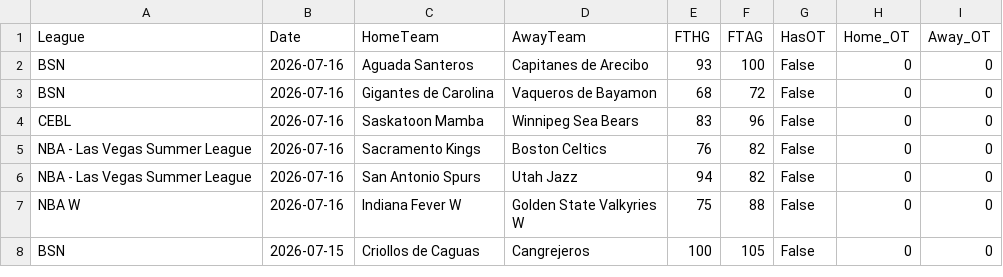
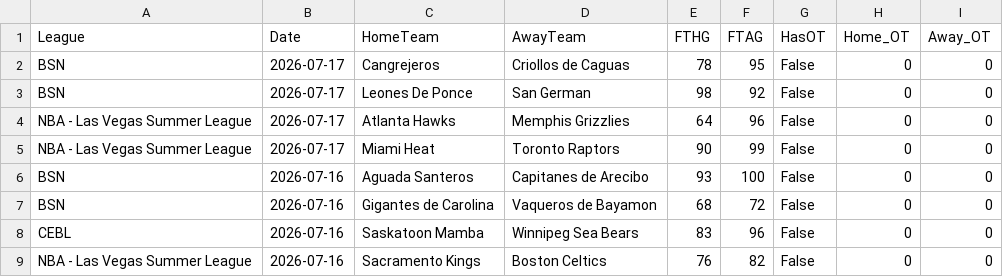
Before and after one commit to MatiasEspildora/pulpo-paul-bot, a CSV file: historico_mensual/basketball/historico_2026_07.csv, drawn as a sheet; only a part is shown; the shorter side is filled out with more unchanged rows.

```diff
--- a/historico_mensual/basketball/historico_2026_07.csv
+++ b/historico_mensual/basketball/historico_2026_07.csv
@@ -1,2 +1,6 @@
 League,Date,HomeTeam,AwayTeam,FTHG,FTAG,HasOT,Home_OT,Away_OT
+BSN,2026-07-17,Cangrejeros,Criollos de Caguas,78,95,False,0,0
+BSN,2026-07-17,Leones De Ponce,San German,98,92,False,0,0
+NBA - Las Vegas Summer League,2026-07-17,Atlanta Hawks,Memphis Grizzlies,64,96,False,0,0
+NBA - Las Vegas Summer League,2026-07-17,Miami Heat,Toronto Raptors,90,99,False,0,0
 BSN,2026-07-16,Aguada Santeros,Capitanes de Arecibo,93,100,False,0,0
```
Also changed, not shown: 4 other files.
